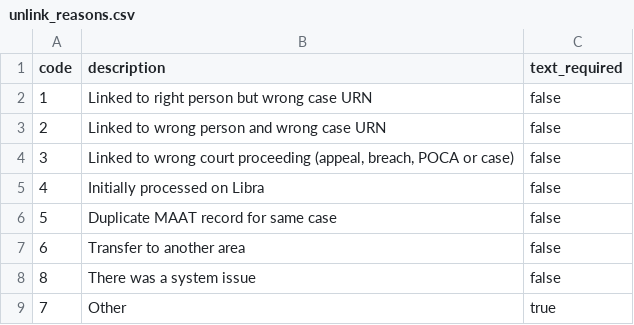
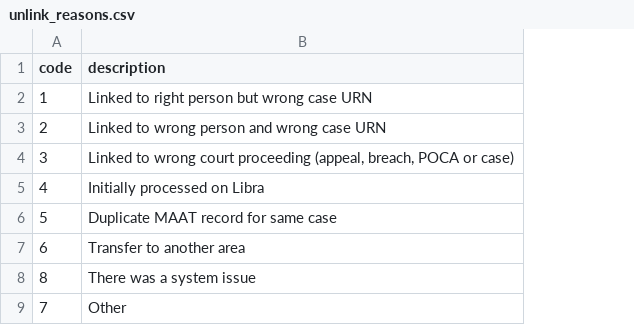
Before and after one commit to ministryofjustice/laa-court-data-ui, a CSV file: db/seeds/unlink_reasons.csv, drawn as a sheet; the diff names each change by its address in the sheet, - before the commit and + after, or states it on an @@ line.

Commit message:
CDA-1446: Remove text_required column, derive it from code == 7

```diff
--- a/db/seeds/unlink_reasons.csv
+++ b/db/seeds/unlink_reasons.csv
-column C (text_required), rows 2-9: false | false | false | false | false | false | false | true
```
Also changed, not shown: 10 other files.
